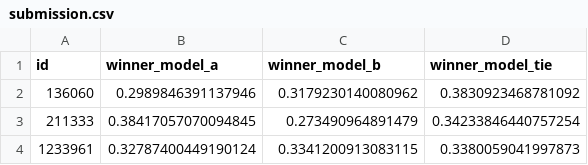
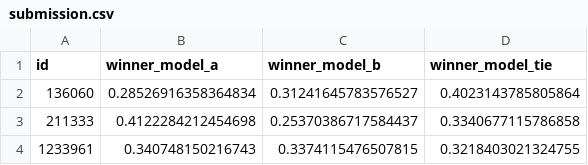
Before and after one commit to emilyfelker/Chatbot_Arena_Preferences, a CSV file: submission.csv, drawn as a sheet.

```diff
--- a/submission.csv
+++ b/submission.csv
@@ -1,4 +1,4 @@
 id,winner_model_a,winner_model_b,winner_model_tie
-136060,0.2989846391137946,0.3179230140080962,0.3830923468781092
-211333,0.38417057070094845,0.273490964891479,0.34233846440757254
-1233961,0.32787400449190124,0.3341200913083115,0.3380059041997873
+136060,0.28526916358364834,0.31241645783576527,0.4023143785805864
+211333,0.4122284212454698,0.25370386717584437,0.3340677115786858
+1233961,0.340748150216743,0.3374115476507815,0.3218403021324755
```
Also changed, not shown: 2 other files.
